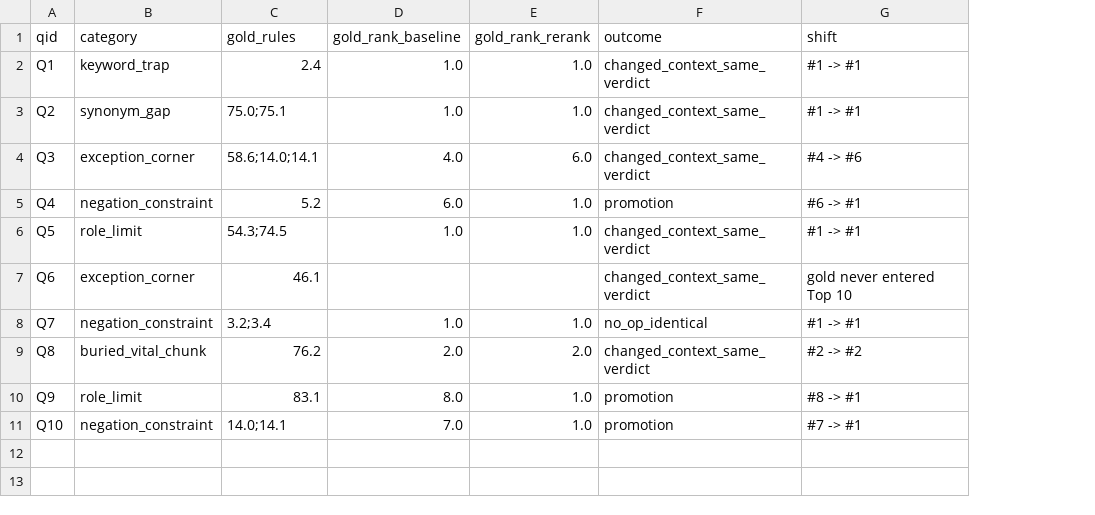
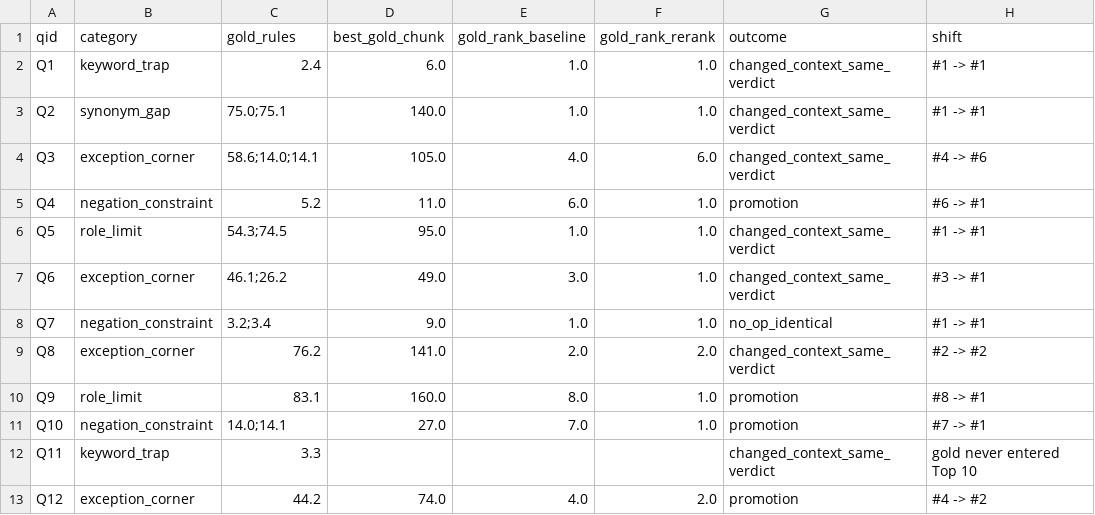
Before and after one commit to Drool3008/LMA_RAG, a CSV file: results/rank_shifts.csv, drawn as a sheet; addresses are those after the commit; the diff names each change by its address in the sheet, - before the commit and + after, or states it on an @@ line.

```diff
--- a/results/rank_shifts.csv
+++ b/results/rank_shifts.csv
+column D (best_gold_chunk), rows 2-11: 6.0 | 140.0 | 105.0 | 11.0 | 95.0 | 49.0 | 9.0 | 141.0 | 160.0 | 27.0
-C7 (gold_rules): 46.1
+C7 (gold_rules): 46.1;26.2
-E7 (gold_rank_baseline): (empty)
+E7 (gold_rank_baseline): 3.0
-F7 (gold_rank_rerank): (empty)
+F7 (gold_rank_rerank): 1.0
-H7 (shift): gold never entered Top 10
+H7 (shift): #3 -> #1
-B9 (category): buried_vital_chunk
+B9 (category): exception_corner
+row 12: Q11 | keyword_trap | 3.3 |  |  |  | changed_context_same_verdict | gold never entered Top 10
+row 13: Q12 | exception_corner | 44.2 | 74.0 | 4.0 | 2.0 | promotion | #4 -> #2
```
Also changed, not shown: results/failure_hunt.csv, results/latency.csv, 6 other files.
